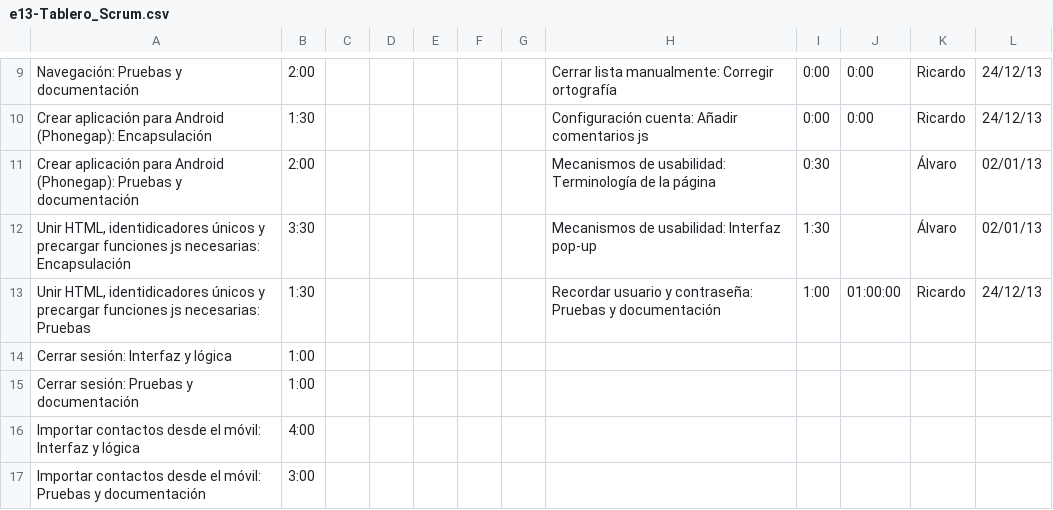
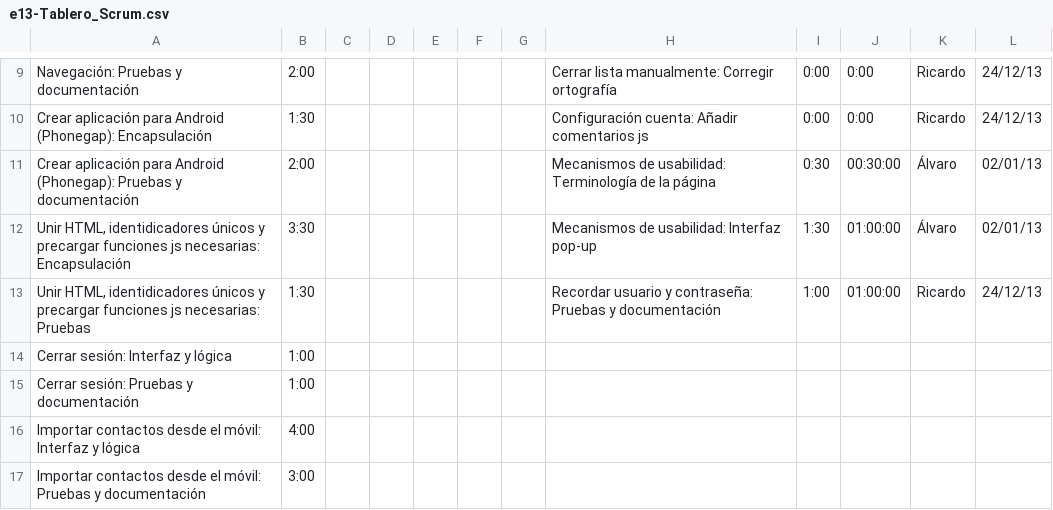
Before and after one commit to sharedslist/sharedslist, a CSV file: 1_gestión/proceso/e13-Tablero_Scrum.csv, drawn as a sheet; only a part is shown, gaps mark what is left out; the diff names each change by its address in the sheet, - before the commit and + after, or states it on an @@ line.

Commit message:
Actualización tablero scrum
se han añadido dos esfuerzos reales

```diff
--- a/1_gestión/proceso/e13-Tablero_Scrum.csv
+++ b/1_gestión/proceso/e13-Tablero_Scrum.csv
-J11: (empty)
+J11: 00:30:00
-J12: (empty)
+J12: 01:00:00
```
